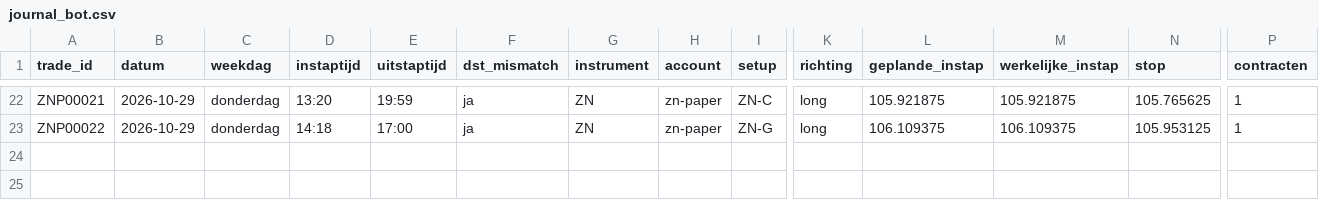
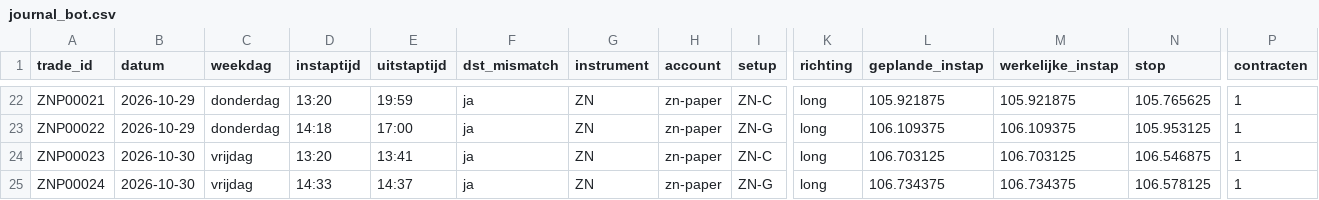
Before and after one commit to mylanreijnen2003-bot/TBotai, a CSV file: futures/zn_paper/journal_bot.csv, drawn as a sheet; only a part is shown, gaps mark what is left out; rows hold the shown columns only; the diff names each change by its address in the sheet, - before the commit and + after, or states it on an @@ line.

```diff
--- a/futures/zn_paper/journal_bot.csv
+++ b/futures/zn_paper/journal_bot.csv
+row 24: ZNP00023 | 2026-10-30 | vrijdag | 13:20 | 13:41 | ja | ZN | zn-paper | ZN-C | long | 106.703125 | 106.703125 | 106.546875 | 1
+row 25: ZNP00024 | 2026-10-30 | vrijdag | 14:33 | 14:37 | ja | ZN | zn-paper | ZN-G | long | 106.734375 | 106.734375 | 106.578125 | 1
```
Also changed, not shown: futures/zn_paper/logs/fronttest_signalen.csv, 5 other files.
